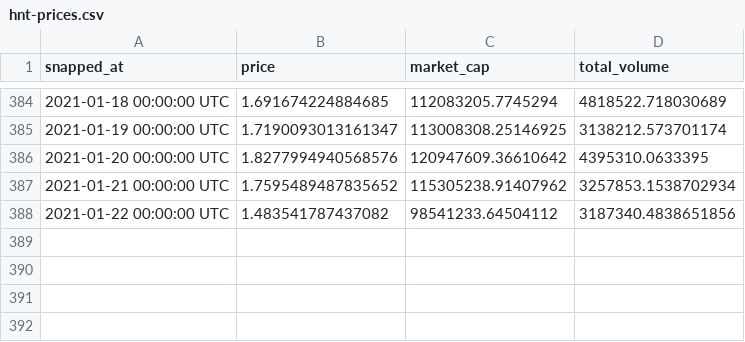
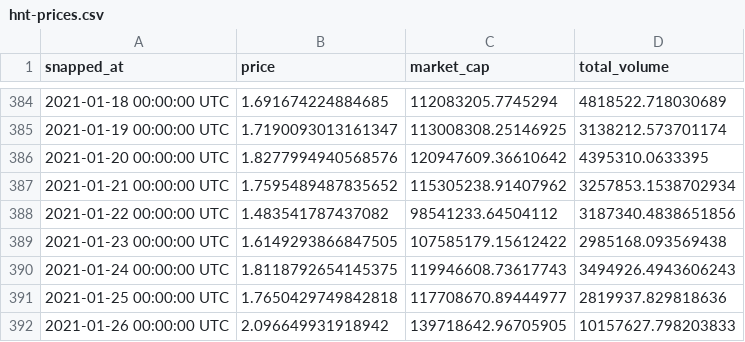
Before and after one commit to hnttx/helium-tax-tools, a CSV file: hnt-prices/hnt-prices.csv, drawn as a sheet; only a part is shown, gaps mark what is left out.

Commit message:
sync latest hnt prices

```diff
--- a/hnt-prices/hnt-prices.csv
+++ b/hnt-prices/hnt-prices.csv
@@ -388 +388,5 @@ snapped_at,price,market_cap,total_volume
 2021-01-22 00:00:00 UTC,1.483541787437082,98541233.64504112,3187340.4838651856
+2021-01-23 00:00:00 UTC,1.6149293866847505,107585179.15612422,2985168.093569438
+2021-01-24 00:00:00 UTC,1.8118792654145375,119946608.73617743,3494926.4943606243
+2021-01-25 00:00:00 UTC,1.7650429749842818,117708670.89444977,2819937.829818636
+2021-01-26 00:00:00 UTC,2.096649931918942,139718642.96705905,10157627.798203833
```
